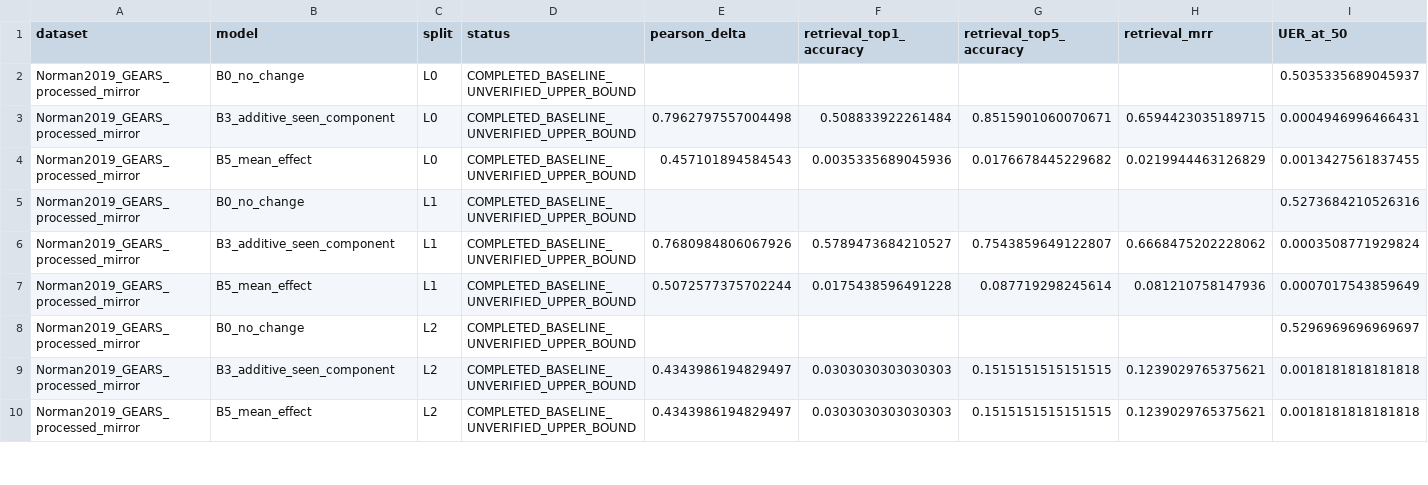
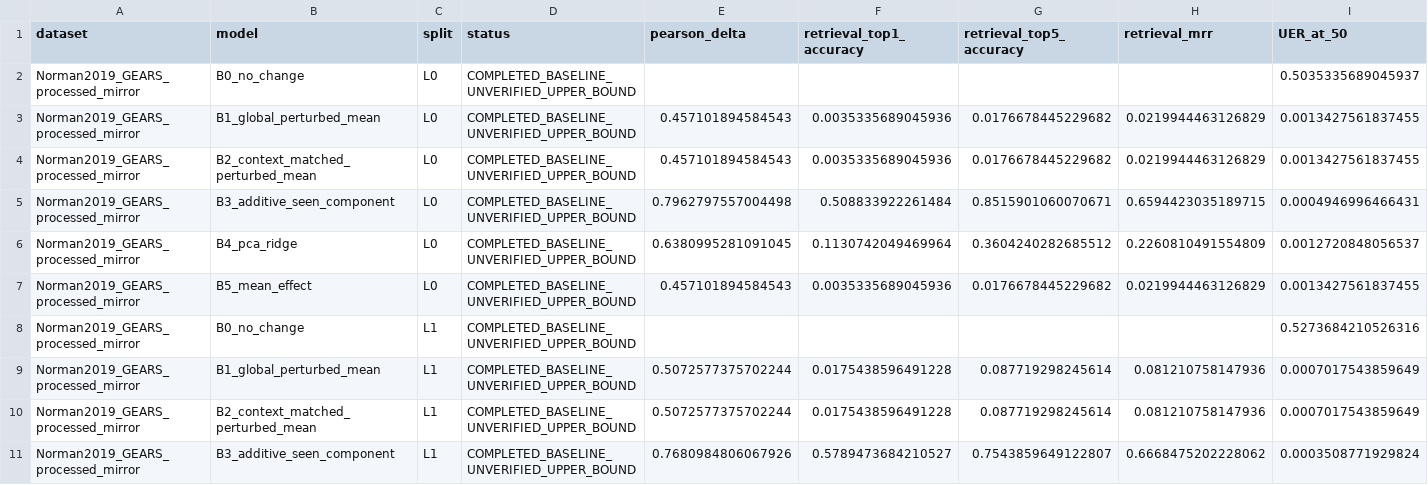
Before and after one commit to seefreewind/VirtualPerturb-Audit, a CSV file: results/tables/table5_primary_pilot_metrics.csv, drawn as a sheet; only a part is shown; the shorter side is filled out with more unchanged rows; rows hold the shown columns only; the diff covers the shown part only; the diff names each change by its address in the sheet, - before the commit and + after, or states it on an @@ line.

```diff
--- a/results/tables/table5_primary_pilot_metrics.csv
+++ b/results/tables/table5_primary_pilot_metrics.csv
+row 3: Norman2019_GEARS_processed_mirror | B1_global_perturbed_mean | L0 | COMPLETED_BASELINE_UNVERIFIED_UPPER_BOUND | 0.457101894584543 | 0.0035335689045936 | 0.0176678445229682 | 0.0219944463126829 | 0.0013427561837455
+row 4: Norman2019_GEARS_processed_mirror | B2_context_matched_perturbed_mean | L0 | COMPLETED_BASELINE_UNVERIFIED_UPPER_BOUND | 0.457101894584543 | 0.0035335689045936 | 0.0176678445229682 | 0.0219944463126829 | 0.0013427561837455
+row 6: Norman2019_GEARS_processed_mirror | B4_pca_ridge | L0 | COMPLETED_BASELINE_UNVERIFIED_UPPER_BOUND | 0.6380995281091045 | 0.1130742049469964 | 0.3604240282685512 | 0.2260810491554809 | 0.0012720848056537
+row 9: Norman2019_GEARS_processed_mirror | B1_global_perturbed_mean | L1 | COMPLETED_BASELINE_UNVERIFIED_UPPER_BOUND | 0.5072577375702244 | 0.0175438596491228 | 0.087719298245614 | 0.081210758147936 | 0.0007017543859649
+row 10: Norman2019_GEARS_processed_mirror | B2_context_matched_perturbed_mean | L1 | COMPLETED_BASELINE_UNVERIFIED_UPPER_BOUND | 0.5072577375702244 | 0.0175438596491228 | 0.087719298245614 | 0.081210758147936 | 0.0007017543859649
```
Also changed, not shown: 4 added rows elsewhere in this file, results/pilot/pilot_summary.csv, results/tables/table5_primary_pilot_metrics.tsv, 30 other files.
